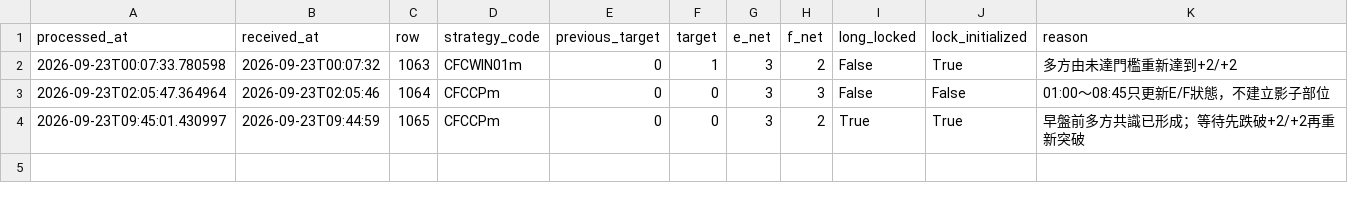
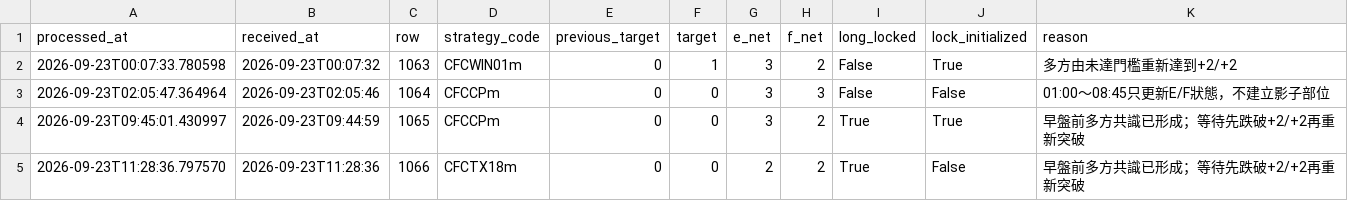
Before and after one commit to liugoldent/monitor, a CSV file: backend-futures-py/ef-hysteresis-again-strategy/records/decisions.csv, drawn as a sheet.

```diff
--- a/backend-futures-py/ef-hysteresis-again-strategy/records/decisions.csv
+++ b/backend-futures-py/ef-hysteresis-again-strategy/records/decisions.csv
@@ -4 +4,2 @@ processed_at,received_at,row,strategy_code,previous_target,target,e_net,f_net,lo
 2026-09-23T09:45:01.430997,2026-09-23T09:44:59,1065,CFCCPm,0,0,3,2,True,True,早盤前多方共識已形成；等待先跌破+2/+2再重新突破
+2026-09-23T11:28:36.797570,2026-09-23T11:28:36,1066,CFCTX18m,0,0,2,2,True,False,早盤前多方共識已形成；等待先跌破+2/+2再重新突破
```
Also changed, not shown: backend-futures-py/tv_doc/h_trade.csv, backend-futures-py/tv_doc/six_strategy_signal_events.csv, 14 other files.
